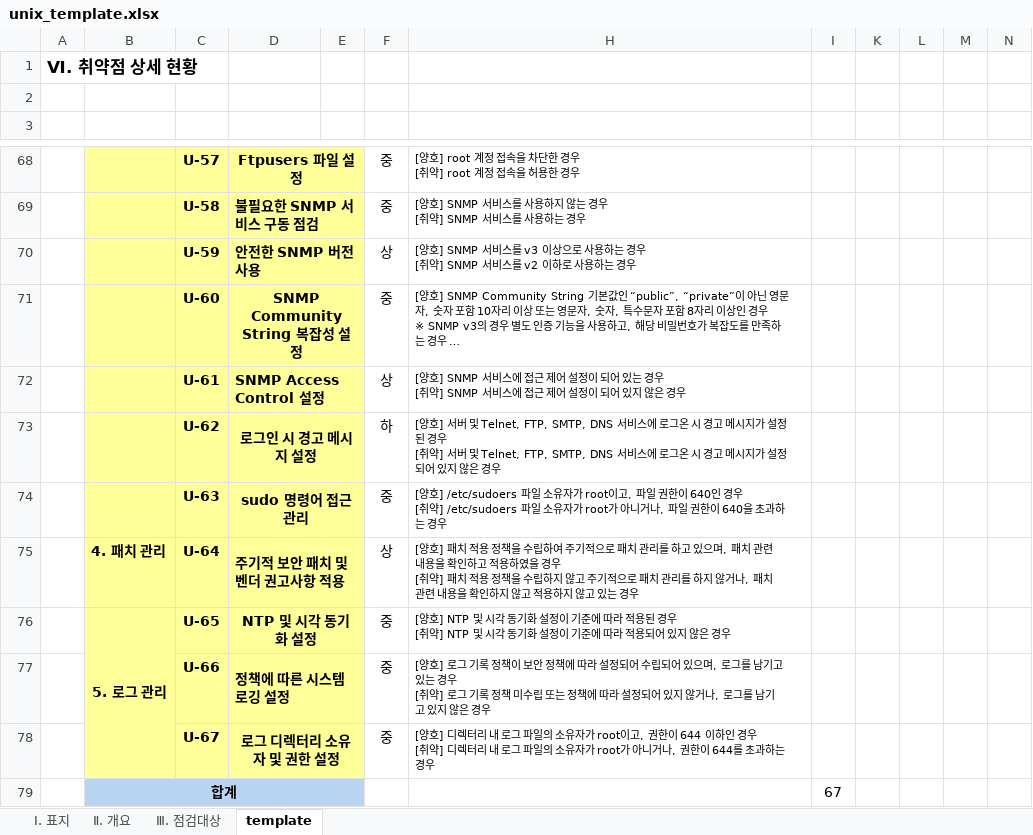
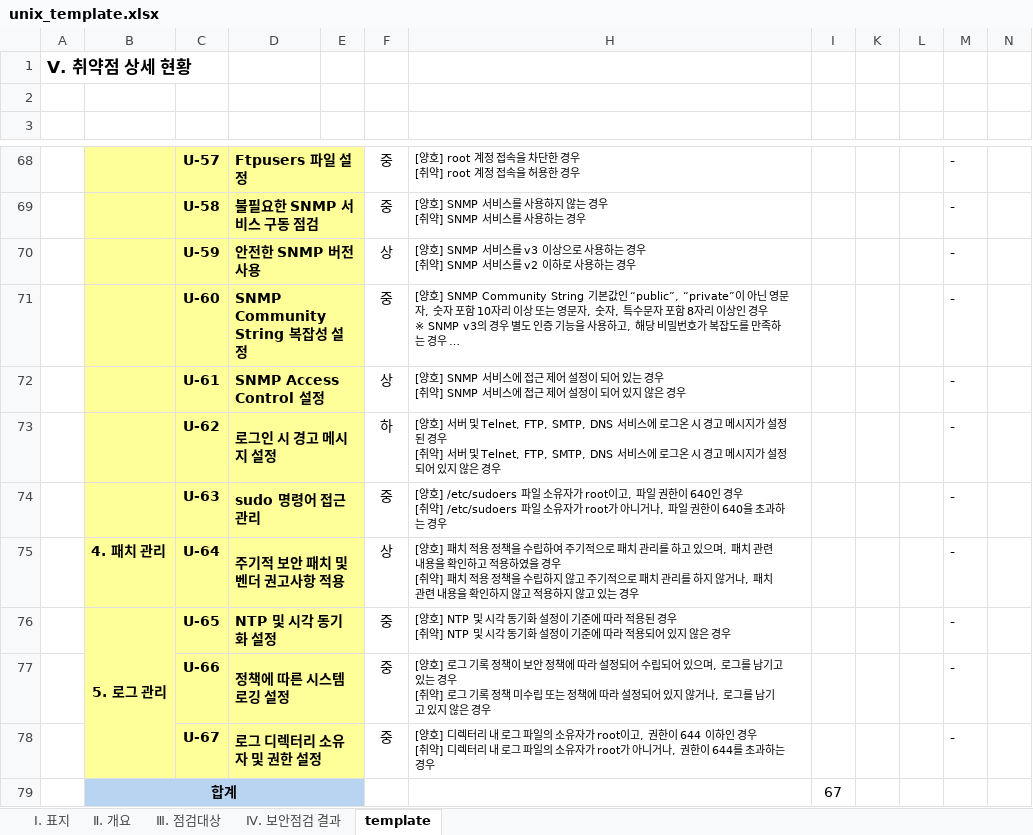
Before and after one commit to lineplus242/WEB, an Excel workbook: WEB-INF/template/unix_template.xlsx, sheet template, drawn as a sheet; only a part is shown, gaps mark what is left out; long unchanged cells end in …; values as stored, in another font and other column widths than the file's, no borders; conditional formats not drawn; the diff covers the shown part only; the diff names each change by its address in the sheet, - before the commit and + after, or states it on an @@ line.

```diff
--- a/WEB-INF/template/unix_template.xlsx (sheet template)
+++ b/WEB-INF/template/unix_template.xlsx (sheet template)
+sheet tab: Ⅳ. 보안점검 결과
-A1: Ⅵ. 취약점 상세 현황
+A1: Ⅴ. 취약점 상세 현황
-D68 alignment: center
+D68 alignment: left
-M68:M78: (empty)
+M68:M78: -
-D71 alignment: center
+D71 alignment: left
-D73:D74 alignment: center
+D73:D74 alignment: left
-D76 alignment: center
+D76 alignment: left
-D78 alignment: center
+D78 alignment: left
```
Also changed, not shown: 56 edited cells and cell formats elsewhere in this sheet, sheet Ⅱ. 개요, sheet Ⅲ. 점검대상, charts or pictures, WEB-INF/template/old/unix_template.xlsx, 7 other files.
